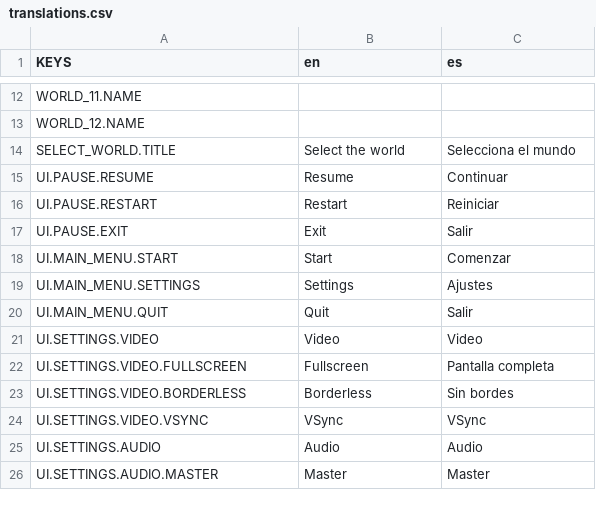
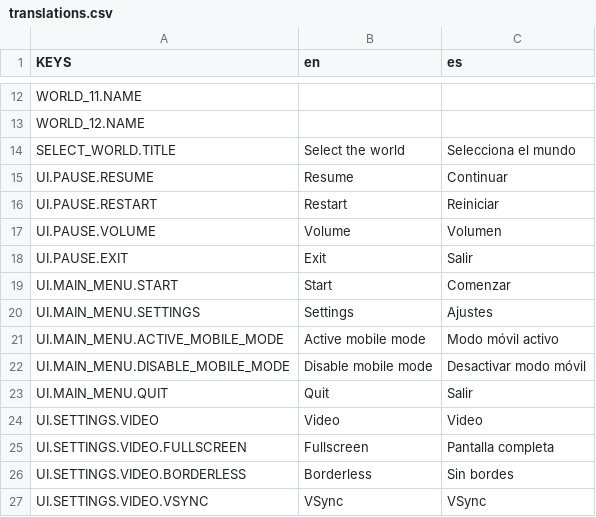
Before and after one commit to Sander20Dev/fungus-world, a CSV file: assets/tr/translations.csv, drawn as a sheet; only a part is shown, gaps mark what is left out; the shorter side is filled out with more unchanged rows; the diff covers the shown part only.

```diff
--- a/assets/tr/translations.csv
+++ b/assets/tr/translations.csv
@@ -16,2 +16,3 @@ UI.PAUSE.RESUME,Resume,Continuar
 UI.PAUSE.RESTART,Restart,Reiniciar
+UI.PAUSE.VOLUME,Volume,Volumen
 UI.PAUSE.EXIT,Exit,Salir
@@ -19,2 +20,4 @@ UI.MAIN_MENU.START,Start,Comenzar
 UI.MAIN_MENU.SETTINGS,Settings,Ajustes
+UI.MAIN_MENU.ACTIVE_MOBILE_MODE,Active mobile mode,Modo móvil activo
+UI.MAIN_MENU.DISABLE_MOBILE_MODE,Disable mobile mode,Desactivar modo móvil
 UI.MAIN_MENU.QUIT,Quit,Salir
```
Also changed, not shown: 20 added rows and 1 edited cell elsewhere in this file, 41 other files.
